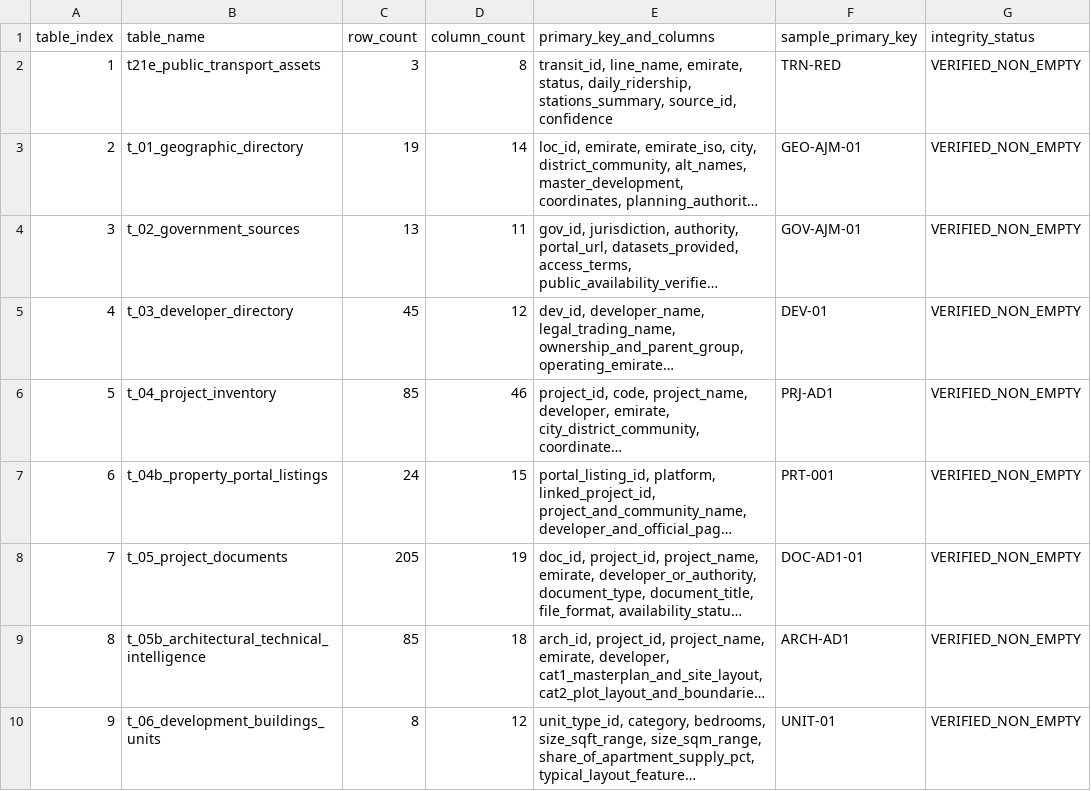
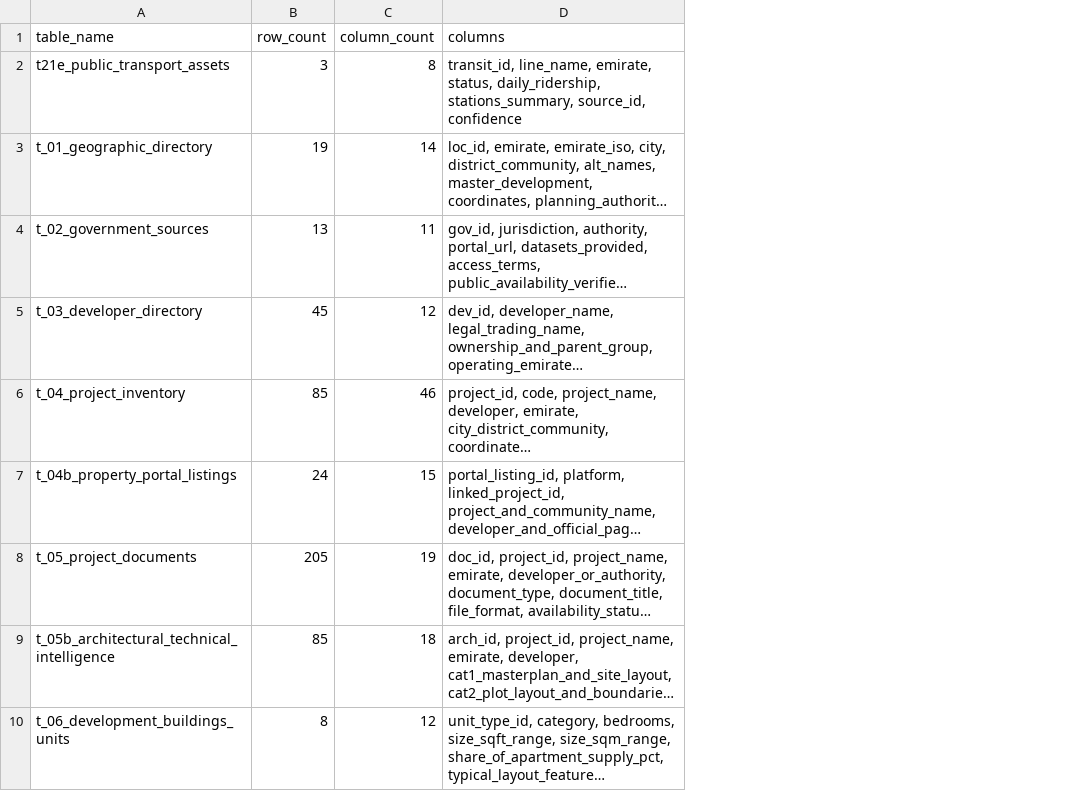
Before and after one commit to Siddiqahmed26/uae-construction-intelligence, a CSV file: csv/11_sqlite_schema_inspector.csv, drawn as a sheet; only a part is shown; long unchanged cells end in …; removed rows and columns are numbered as before the commit, all else as after; the diff covers the shown part only; the diff names each change by its address in the sheet, - before the commit and + after, or states it on an @@ line.

```diff
--- a/csv/11_sqlite_schema_inspector.csv
+++ b/csv/11_sqlite_schema_inspector.csv
-column A (table_index), rows 2-10: 1 | 2 | 3 | 4 | 5 | 6 | 7 | 8 | 9
-column F (sample_primary_key), rows 2-10: TRN-RED | GEO-AJM-01 | GOV-AJM-01 | DEV-01 | PRJ-AD1 | PRT-001 | DOC-AD1-01 | ARCH-AD1 | UNIT-01
-column G (integrity_status), rows 2-10: all VERIFIED_NON_EMPTY
-D1: primary_key_and_columns
+D1: columns
```
Also changed, not shown: 9 edited cells elsewhere in this file, csv/11_provenance_source_register.csv, csv/21a_communities_and_hotspots.csv, 44 other files.
